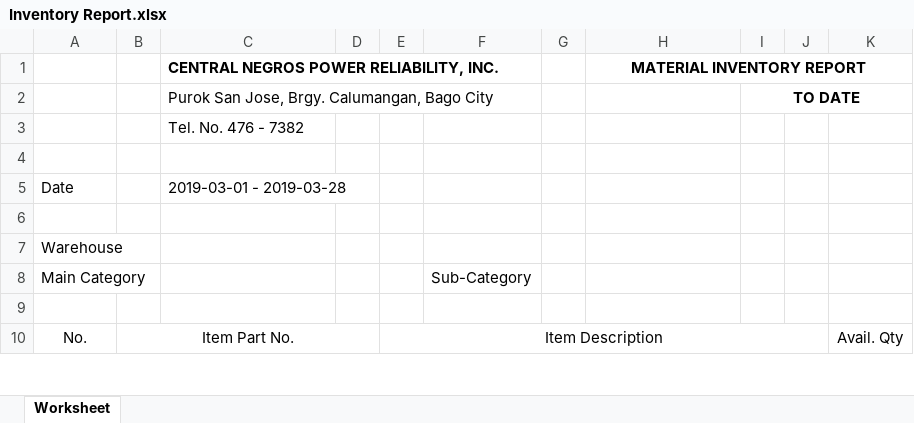
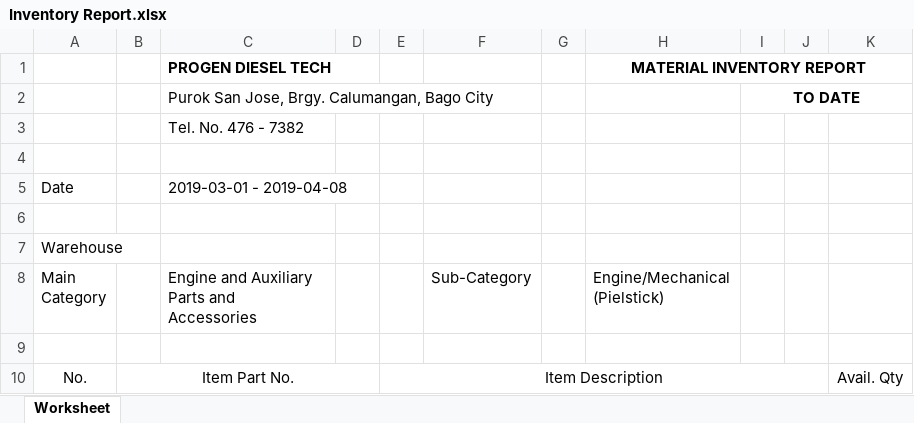
Before and after one commit to JonahBenares/progen, an Excel workbook: Inventory Report.xlsx, sheet Worksheet, drawn as a sheet; only a part is shown; values as stored, in another font and other column widths than the file's, no borders; charts and pictures not drawn; the diff covers the shown part only; the diff names each change by its address in the sheet, - before the commit and + after, or states it on an @@ line.

```diff
--- a/Inventory Report.xlsx (sheet Worksheet)
+++ b/Inventory Report.xlsx (sheet Worksheet)
-C1: CENTRAL NEGROS POWER RELIABILITY, INC.
+C1: PROGEN DIESEL TECH
-C5: 2019-03-01 - 2019-03-28
+C5: 2019-03-01 - 2019-04-08
-C8: (empty)
+C8: Engine and Auxiliary Parts and Accessories
-H8: (empty)
+H8: Engine/Mechanical (Pielstick)
```
Also changed, not shown: 36 added rows and 3 edited cells elsewhere in this sheet, application/controllers/Reports.xlsx, 5 other files.
